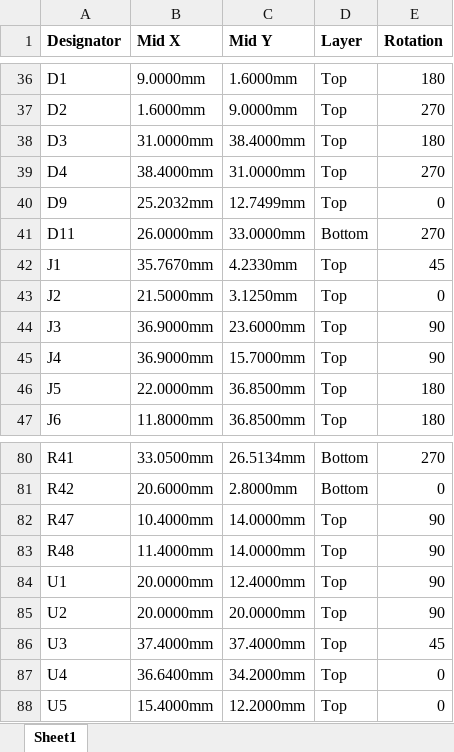
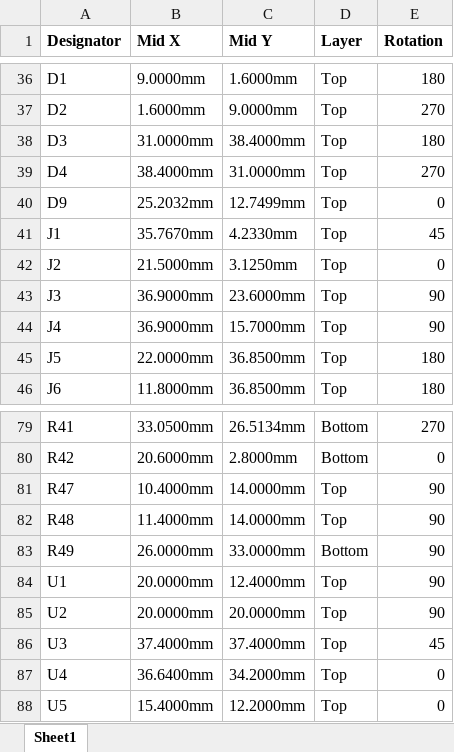
Before and after one commit to ACwing-UAV/ACwing_HW, an Excel workbook: 00 - Docs/00 - FC_Docs/ACwing_FC_A_CPL.xlsx, sheet Sheet1, drawn as a sheet; only a part is shown, gaps mark what is left out; values as stored, in another font and other column widths than the file's, no borders; removed rows and columns are numbered as before the commit, all else as after; the diff names each change by its address in the sheet, - before the commit and + after, or states it on an @@ line.

```diff
--- a/00 - Docs/00 - FC_Docs/ACwing_FC_A_CPL.xlsx (sheet Sheet1)
+++ b/00 - Docs/00 - FC_Docs/ACwing_FC_A_CPL.xlsx (sheet Sheet1)
-row 41: D11 | 26.0000mm | 33.0000mm | Bottom | 270
+row 83: R49 | 26.0000mm | 33.0000mm | Bottom | 90
```
Also changed, not shown: 00 - Docs/00 - FC_Docs/ACwing_FC_A_BoM.xlsx, 00 - Docs/00 - FC_Docs/ACwing_FC_A_BoM_JLCPCB.xlsx, 15 other files.
